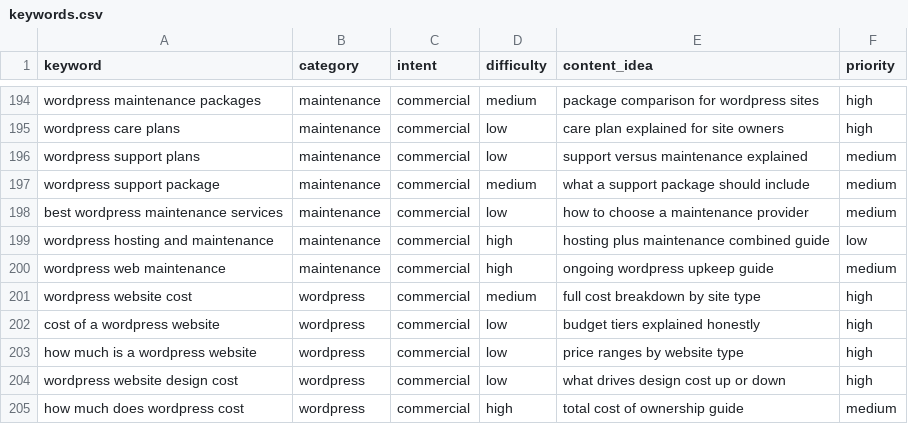
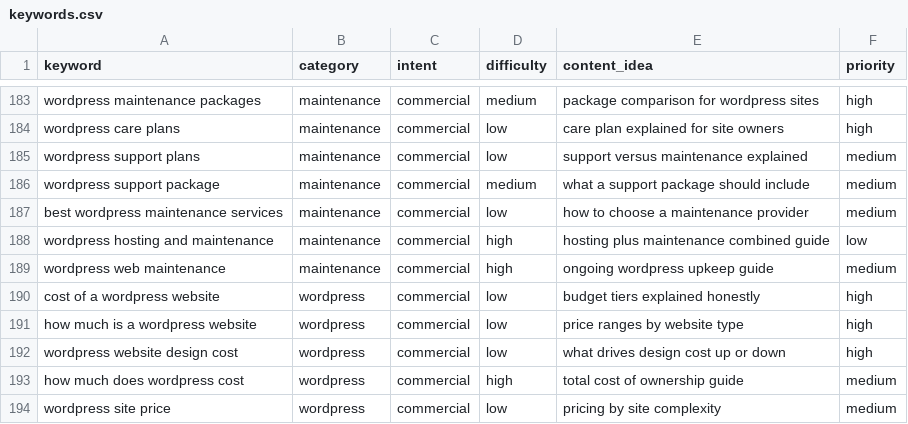
Before and after one commit to omarfarooq86/DiviDesignPro, a CSV file: keywords.csv, drawn as a sheet; only a part is shown, gaps mark what is left out; the shorter side is filled out with more unchanged rows; the diff covers the shown part only.

```diff
--- a/keywords.csv
+++ b/keywords.csv
@@ -200,3 +189,2 @@ wordpress hosting and maintenance,maintenance,commercial,high,hosting plus maint
 wordpress web maintenance,maintenance,commercial,high,ongoing wordpress upkeep guide,medium
-wordpress website cost,wordpress,commercial,medium,full cost breakdown by site type,high
 cost of a wordpress website,wordpress,commercial,low,budget tiers explained honestly,high
```
Also changed, not shown: 11 removed rows elsewhere in this file, 1 other file.
